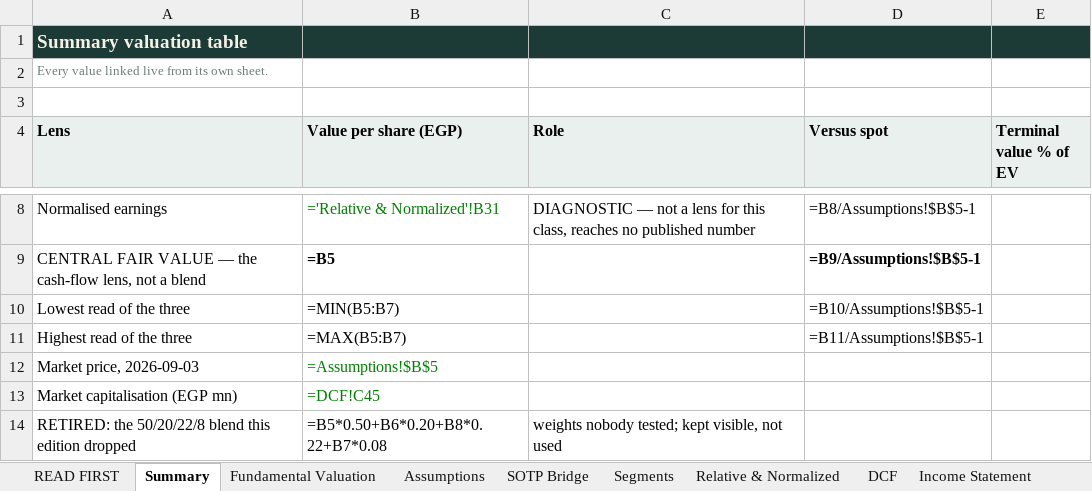
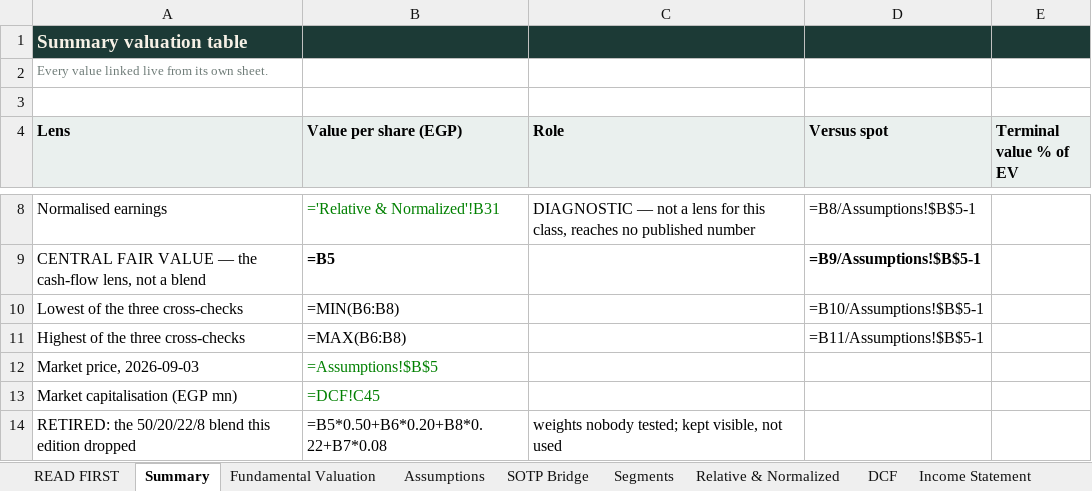
Before and after one commit to sherifomarsaleh/testahil, an Excel workbook: engine/arcc_study/ARCC_Valuation_Model_03092026_public.xlsx, sheet Summary, drawn as a sheet; only a part is shown, gaps mark what is left out; values as stored, in another font and other column widths than the file's, no borders; formulas without a stored value are shown as written; the diff names each change by its address in the sheet, - before the commit and + after, or states it on an @@ line.

```diff
--- a/engine/arcc_study/ARCC_Valuation_Model_03092026_public.xlsx (sheet Summary)
+++ b/engine/arcc_study/ARCC_Valuation_Model_03092026_public.xlsx (sheet Summary)
-A10 (Lens): Lowest read of the three
+A10 (Lens): Lowest of the three cross-checks
-B10 (Value per share (EGP)): =MIN(B5:B7)
+B10 (Value per share (EGP)): =MIN(B6:B8)
-A11 (Lens): Highest read of the three
+A11 (Lens): Highest of the three cross-checks
-B11 (Value per share (EGP)): =MAX(B5:B7)
+B11 (Value per share (EGP)): =MAX(B6:B8)
```
Also changed, not shown: 16 other files.
